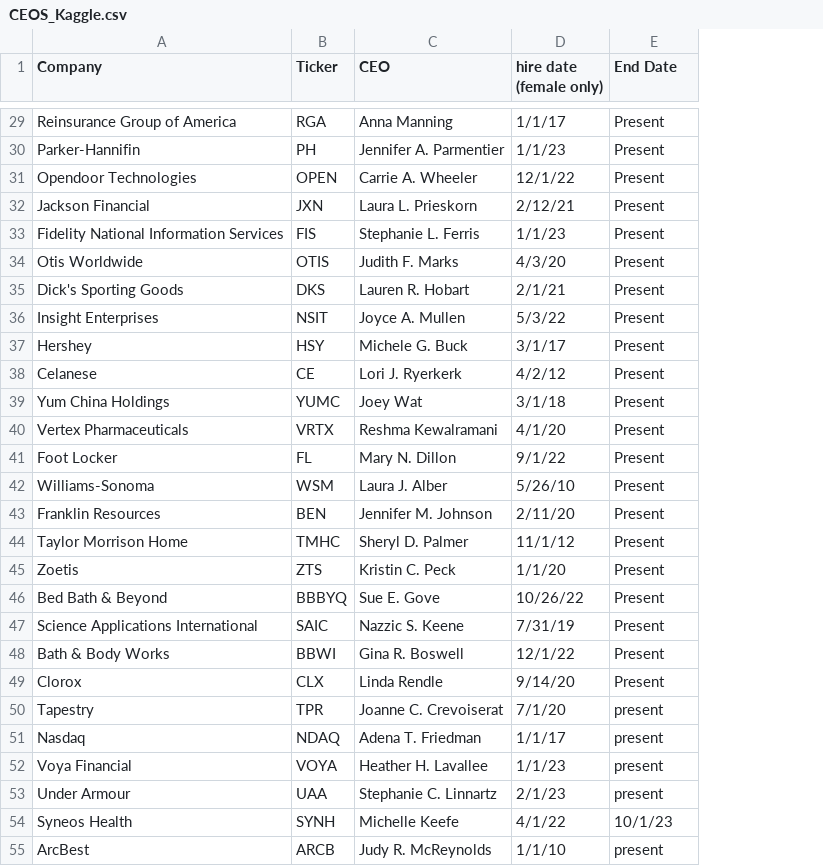
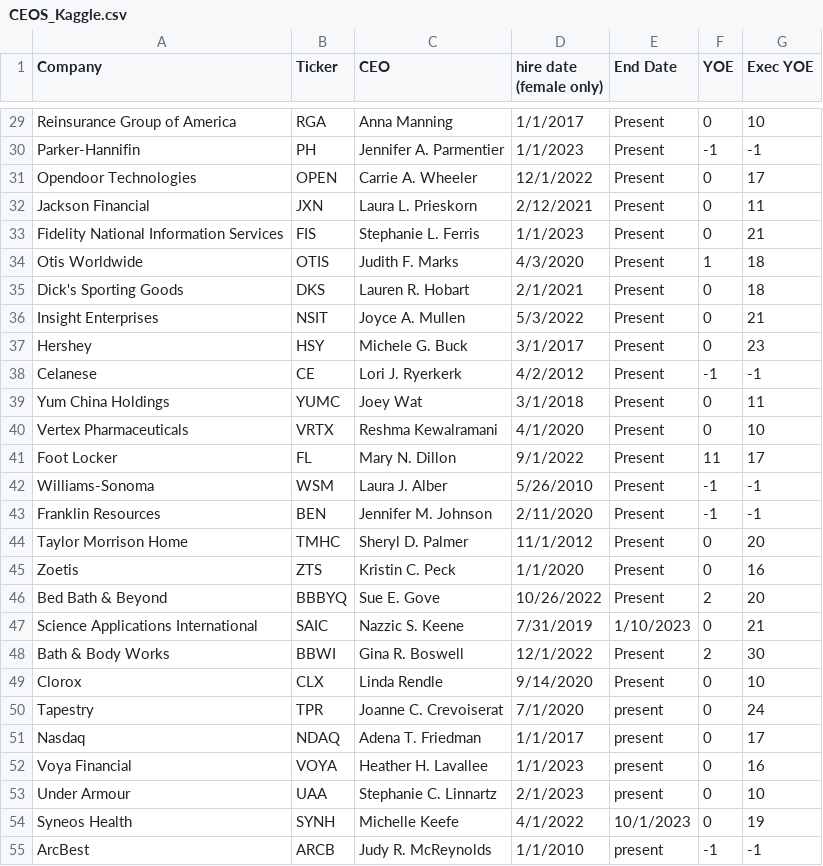
Before and after one commit to NikhilSinha0/female_ceos, a CSV file: CEOS_Kaggle.csv, drawn as a sheet; only a part is shown, gaps mark what is left out; the diff covers the shown part only; the diff names each change by its address in the sheet, - before the commit and + after, or states it on an @@ line.

Commit message:
Add files via upload
added YOE(year of experience as a ceo of a different company before becoming ceo) and exec YOE(year of experience as an executive before becoming ceo, director or higher). -1 for information that is missing

```diff
--- a/CEOS_Kaggle.csv
+++ b/CEOS_Kaggle.csv
+column F (YOE), rows 29-55: 0 | -1 | 0 | 0 | 0 | 1 | 0 | 0 | 0 | -1 | 0 | 0 | 11 | -1 | -1 | 0 | 0 | 2 | 0 | 2 | 0 | 0 | 0 | 0 | 0 | 0 | -1
+column G (Exec YOE), rows 29-55: 10 | -1 | 17 | 11 | 21 | 18 | 18 | 21 | 23 | -1 | 11 | 10 | 17 | -1 | -1 | 20 | 16 | 20 | 21 | 30 | 10 | 24 | 17 | 16 | 10 | 19 | -1
-D29 (hire date (female only)): 1/1/17
+D29 (hire date (female only)): 1/1/2017
-D30 (hire date (female only)): 1/1/23
+D30 (hire date (female only)): 1/1/2023
-D31 (hire date (female only)): 12/1/22
+D31 (hire date (female only)): 12/1/2022
-D32 (hire date (female only)): 2/12/21
+D32 (hire date (female only)): 2/12/2021
-D33 (hire date (female only)): 1/1/23
+D33 (hire date (female only)): 1/1/2023
-D34 (hire date (female only)): 4/3/20
+D34 (hire date (female only)): 4/3/2020
-D35 (hire date (female only)): 2/1/21
+D35 (hire date (female only)): 2/1/2021
-D36 (hire date (female only)): 5/3/22
+D36 (hire date (female only)): 5/3/2022
-D37 (hire date (female only)): 3/1/17
+D37 (hire date (female only)): 3/1/2017
-D38 (hire date (female only)): 4/2/12
+D38 (hire date (female only)): 4/2/2012
-D39 (hire date (female only)): 3/1/18
+D39 (hire date (female only)): 3/1/2018
-D40 (hire date (female only)): 4/1/20
+D40 (hire date (female only)): 4/1/2020
-D41 (hire date (female only)): 9/1/22
+D41 (hire date (female only)): 9/1/2022
-D42 (hire date (female only)): 5/26/10
+D42 (hire date (female only)): 5/26/2010
-D43 (hire date (female only)): 2/11/20
+D43 (hire date (female only)): 2/11/2020
-D44 (hire date (female only)): 11/1/12
+D44 (hire date (female only)): 11/1/2012
-D45 (hire date (female only)): 1/1/20
+D45 (hire date (female only)): 1/1/2020
-D46 (hire date (female only)): 10/26/22
+D46 (hire date (female only)): 10/26/2022
-D47 (hire date (female only)): 7/31/19
+D47 (hire date (female only)): 7/31/2019
-E47 (End Date): Present
+E47 (End Date): 1/10/2023
-D48 (hire date (female only)): 12/1/22
+D48 (hire date (female only)): 12/1/2022
-D49 (hire date (female only)): 9/14/20
+D49 (hire date (female only)): 9/14/2020
-D50 (hire date (female only)): 7/1/20
+D50 (hire date (female only)): 7/1/2020
-D51 (hire date (female only)): 1/1/17
+D51 (hire date (female only)): 1/1/2017
-D52 (hire date (female only)): 1/1/23
+D52 (hire date (female only)): 1/1/2023
-D53 (hire date (female only)): 2/1/23
+D53 (hire date (female only)): 2/1/2023
-D54 (hire date (female only)): 4/1/22
+D54 (hire date (female only)): 4/1/2022
-E54 (End Date): 10/1/23
+E54 (End Date): 10/1/2023
-D55 (hire date (female only)): 1/1/10
+D55 (hire date (female only)): 1/1/2010
```
Also changed, not shown: 49 edited cells elsewhere in this file.
